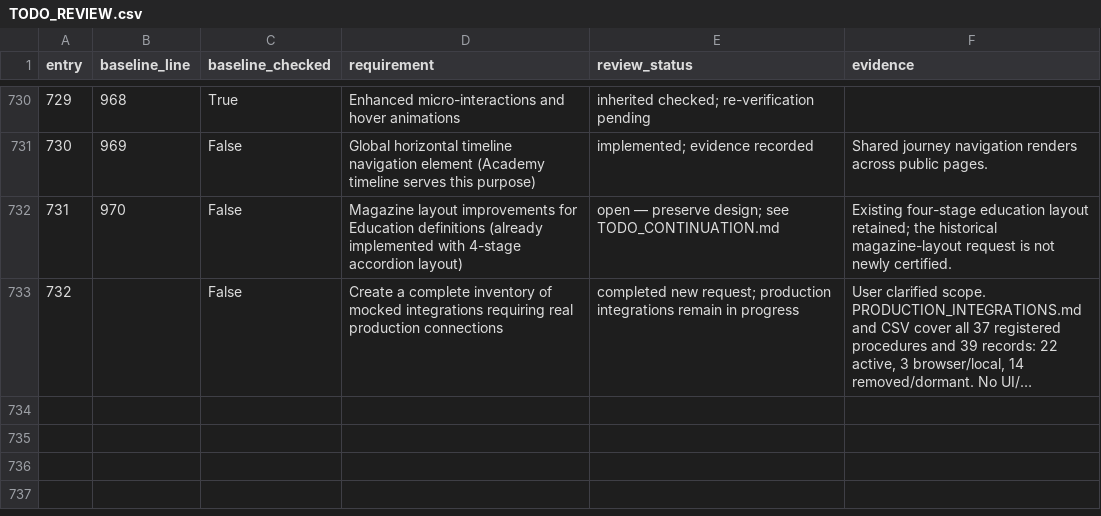
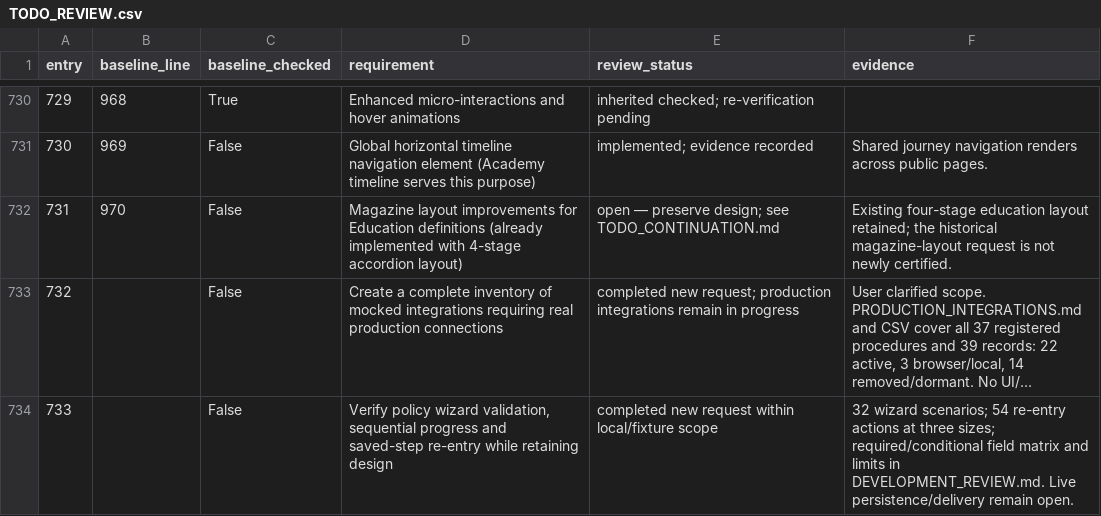
Before and after one commit to dcradulescu/ltc-insurance-portal, a CSV file: docs/TODO_REVIEW.csv, drawn as a sheet; only a part is shown, gaps mark what is left out; long unchanged cells end in …; the diff covers the shown part only; the diff names each change by its address in the sheet, - before the commit and + after, or states it on an @@ line.

Commit message:
Validate wizard progress and recovery; add browser compatibility checks

```diff
--- a/docs/TODO_REVIEW.csv
+++ b/docs/TODO_REVIEW.csv
+row 734: 733 |  | False | Verify policy wizard validation, sequential progress and saved-step re-entry while retaining design | completed new request within local/fixture scope | 32 wizard scenarios; 54 re-entry actions at three sizes; required/conditional field matrix and limits in DEVELOPMENT_REVIEW.md. Live persistence/delivery remain open.
```
Also changed, not shown: 1 added row and 5 edited cells elsewhere in this file, 16 other files.
